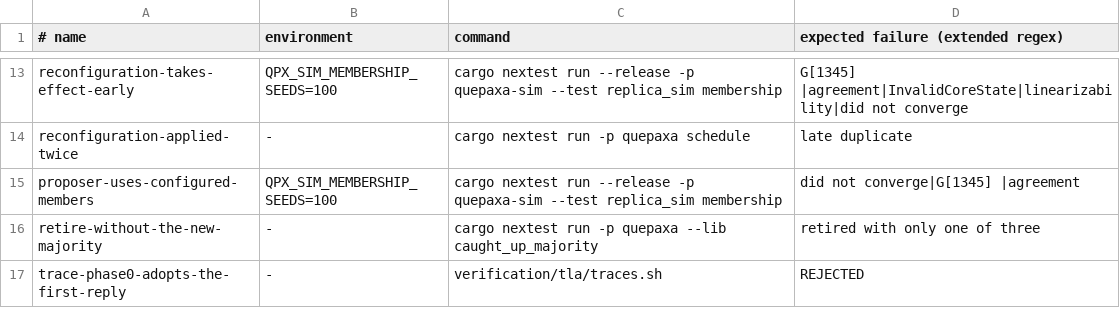
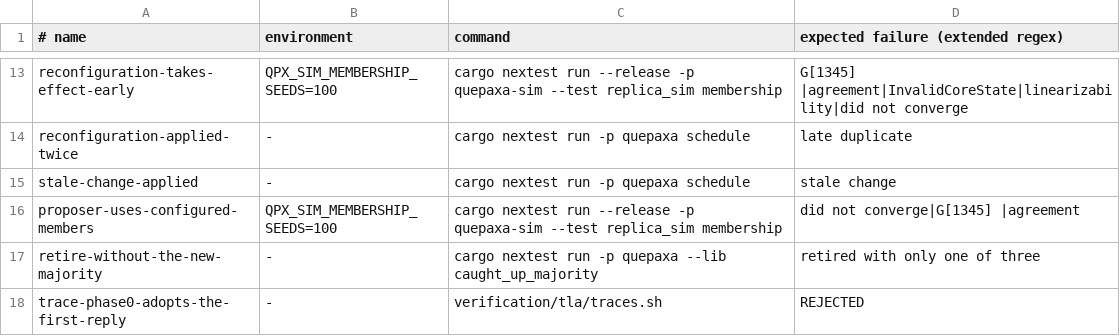
Before and after one commit to dyxushuai/quepaxa, a TSV file: verification/canaries.tsv, drawn as a sheet; only a part is shown, gaps mark what is left out; the diff names each change by its address in the sheet, - before the commit and + after, or states it on an @@ line.

```diff
--- a/verification/canaries.tsv
+++ b/verification/canaries.tsv
+row 15: stale-change-applied | - | cargo nextest run -p quepaxa schedule | stale change
```
Also changed, not shown: 29 other files.
